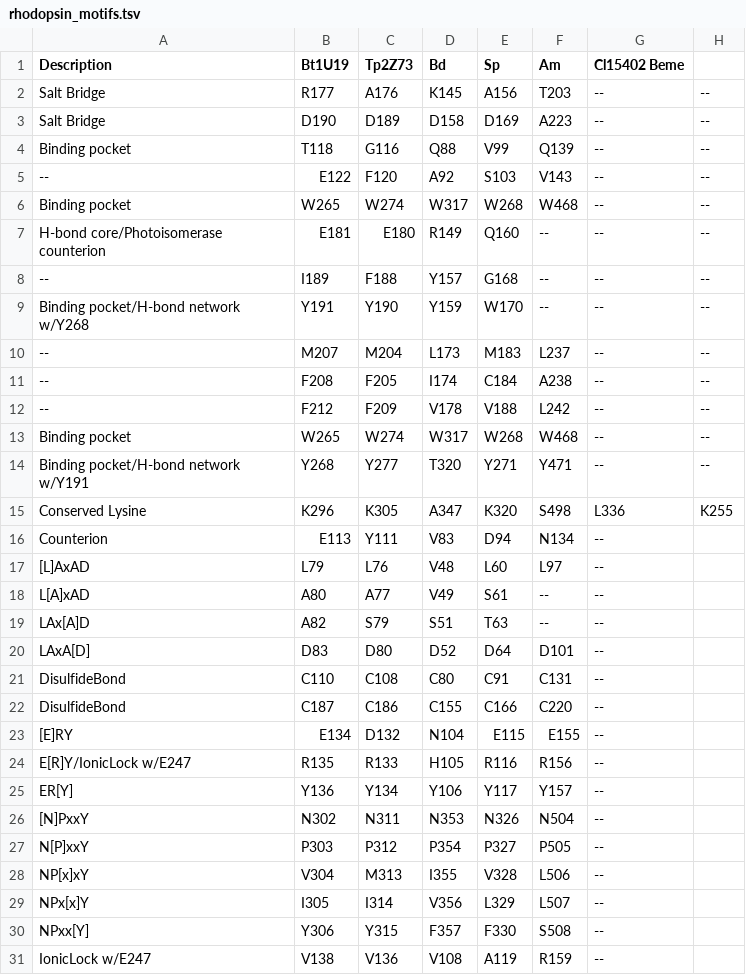
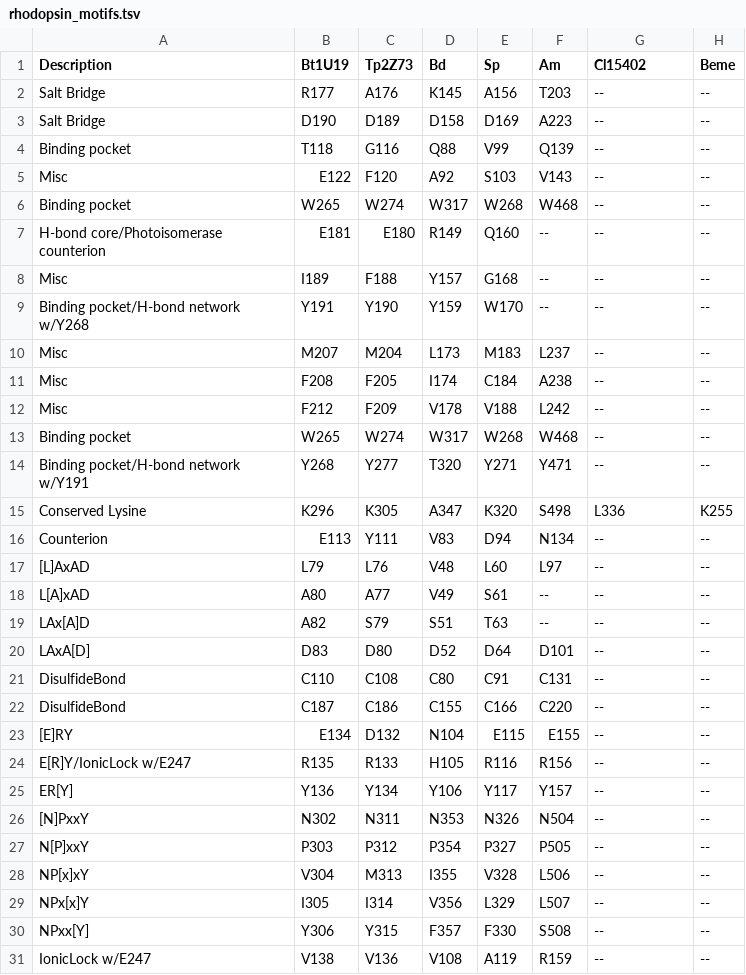
Before and after one commit to stajichlab/ahrendt_thesis, a TSV file: Chapter_RhodStruct/dat/rhodopsin_motifs.tsv, drawn as a sheet; only a part is shown; the diff covers the shown part only.

Commit message:
Cleaned up rownames

```diff
--- a/Chapter_RhodStruct/dat/rhodopsin_motifs.tsv
+++ b/Chapter_RhodStruct/dat/rhodopsin_motifs.tsv
@@ -1,2 +1,2 @@
-Description	Bt1U19	Tp2Z73	Bd	Sp	Am	Cl15402 Beme
+Description	Bt1U19	Tp2Z73	Bd	Sp	Am	Cl15402	Beme
 Salt Bridge	R177	A176	K145	A156	T203	--	--
@@ -4,10 +4,10 @@ Salt Bridge	D190	D189	D158	D169	A223	--	--
 Binding pocket	T118	G116	Q88	V99	Q139	--	--
---	E122	F120	A92	S103	V143	--	--
+Misc	E122	F120	A92	S103	V143	--	--
 Binding pocket	W265	W274	W317	W268	W468	--	--
 H-bond core/Photoisomerase counterion	E181	E180	R149	Q160	--	--	--
---	I189	F188	Y157	G168	--	--	--
+Misc	I189	F188	Y157	G168	--	--	--
 Binding pocket/H-bond network w/Y268	Y191	Y190	Y159	W170	--	--	--
---	M207	M204	L173	M183	L237	--	--
---	F208	F205	I174	C184	A238	--	--
---	F212	F209	V178	V188	L242	--	--
+Misc	M207	M204	L173	M183	L237	--	--
+Misc	F208	F205	I174	C184	A238	--	--
+Misc	F212	F209	V178	V188	L242	--	--
 Binding pocket	W265	W274	W317	W268	W468	--	--
@@ -15,17 +15,17 @@ Binding pocket/H-bond network w/Y191	Y268	Y277	T320	Y271	Y471	--	--
 Conserved Lysine	K296	K305	A347	K320	S498	L336	K255
-Counterion	E113	Y111	V83	D94	N134	--
-[L]AxAD	L79	L76	V48	L60	L97	--
-L[A]xAD	A80	A77	V49	S61	--	--
-LAx[A]D	A82	S79	S51	T63	--	--
-LAxA[D]	D83	D80	D52	D64	D101	--
-DisulfideBond	C110	C108	C80	C91	C131	--
-DisulfideBond	C187	C186	C155	C166	C220	--
-[E]RY	E134	D132	N104	E115	E155	--
-E[R]Y/IonicLock w/E247	R135	R133	H105	R116	R156	--
-ER[Y]	Y136	Y134	Y106	Y117	Y157	--
-[N]PxxY	N302	N311	N353	N326	N504	--
-N[P]xxY	P303	P312	P354	P327	P505	--
-NP[x]xY	V304	M313	I355	V328	L506	--
-NPx[x]Y	I305	I314	V356	L329	L507	--
-NPxx[Y]	Y306	Y315	F357	F330	S508	--
-IonicLock w/E247	V138	V136	V108	A119	R159	--
+Counterion	E113	Y111	V83	D94	N134	--	--
+[L]AxAD	L79	L76	V48	L60	L97	--	--
+L[A]xAD	A80	A77	V49	S61	--	--	--
+LAx[A]D	A82	S79	S51	T63	--	--	--
+LAxA[D]	D83	D80	D52	D64	D101	--	--
+DisulfideBond	C110	C108	C80	C91	C131	--	--
+DisulfideBond	C187	C186	C155	C166	C220	--	--
+[E]RY	E134	D132	N104	E115	E155	--	--
+E[R]Y/IonicLock w/E247	R135	R133	H105	R116	R156	--	--
+ER[Y]	Y136	Y134	Y106	Y117	Y157	--	--
+[N]PxxY	N302	N311	N353	N326	N504	--	--
+N[P]xxY	P303	P312	P354	P327	P505	--	--
+NP[x]xY	V304	M313	I355	V328	L506	--	--
+NPx[x]Y	I305	I314	V356	L329	L507	--	--
+NPxx[Y]	Y306	Y315	F357	F330	S508	--	--
+IonicLock w/E247	V138	V136	V108	A119	R159	--	--
```
Also changed, not shown: 1 edited cell elsewhere in this file.
